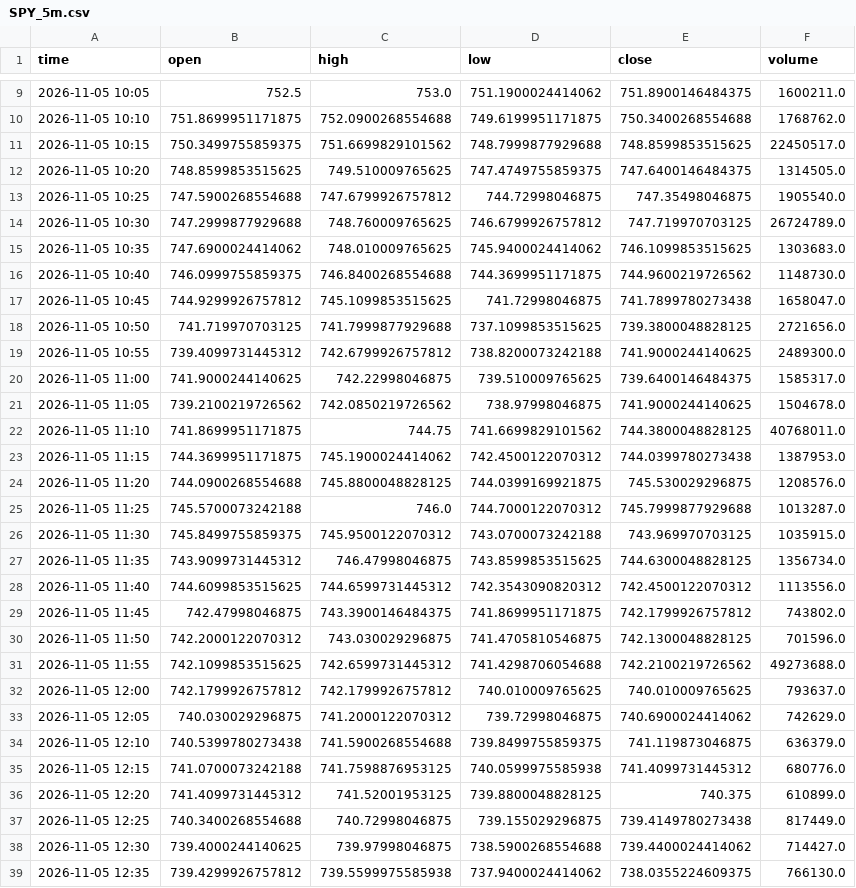
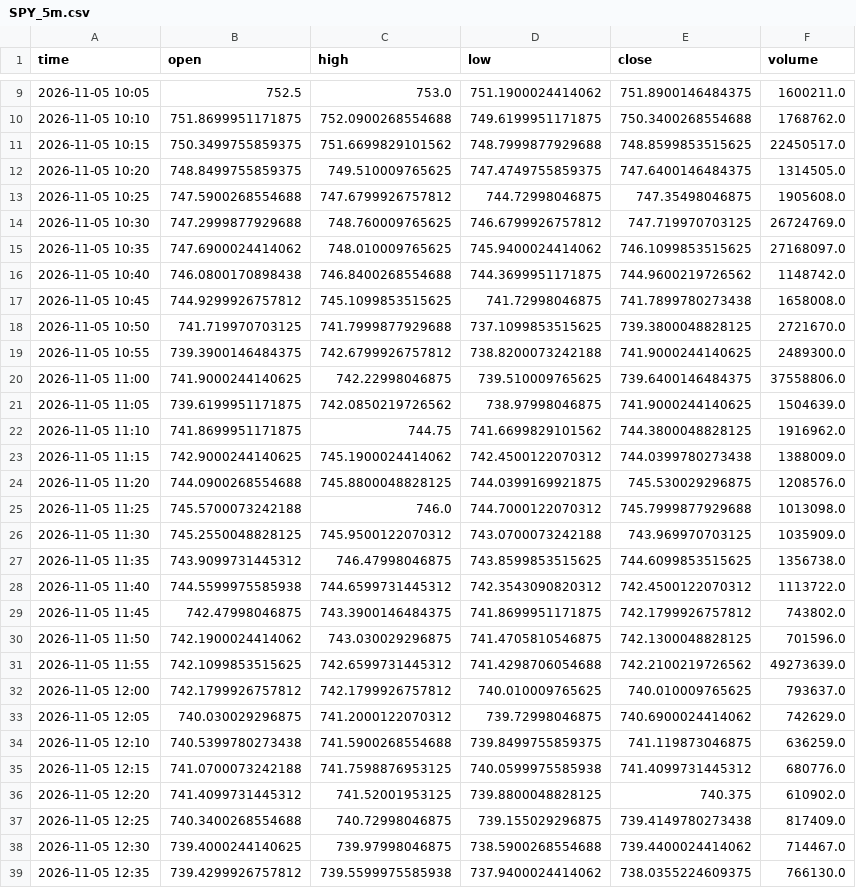
Before and after one commit to wschmitt77/market-dashboard, a CSV file: data/intraday/SPY_5m.csv, drawn as a sheet; only a part is shown, gaps mark what is left out; the diff covers the shown part only.

```diff
--- a/data/intraday/SPY_5m.csv
+++ b/data/intraday/SPY_5m.csv
@@ -11,29 +11,29 @@ time,open,high,low,close,volume
 2026-11-05 10:15,750.3499755859375,751.6699829101562,748.7999877929688,748.8599853515625,22450517.0
-2026-11-05 10:20,748.8599853515625,749.510009765625,747.4749755859375,747.6400146484375,1314505.0
-2026-11-05 10:25,747.5900268554688,747.6799926757812,744.72998046875,747.35498046875,1905540.0
-2026-11-05 10:30,747.2999877929688,748.760009765625,746.6799926757812,747.719970703125,26724789.0
-2026-11-05 10:35,747.6900024414062,748.010009765625,745.9400024414062,746.1099853515625,1303683.0
-2026-11-05 10:40,746.0999755859375,746.8400268554688,744.3699951171875,744.9600219726562,1148730.0
-2026-11-05 10:45,744.9299926757812,745.1099853515625,741.72998046875,741.7899780273438,1658047.0
-2026-11-05 10:50,741.719970703125,741.7999877929688,737.1099853515625,739.3800048828125,2721656.0
-2026-11-05 10:55,739.4099731445312,742.6799926757812,738.8200073242188,741.9000244140625,2489300.0
-2026-11-05 11:00,741.9000244140625,742.22998046875,739.510009765625,739.6400146484375,1585317.0
-2026-11-05 11:05,739.2100219726562,742.0850219726562,738.97998046875,741.9000244140625,1504678.0
-2026-11-05 11:10,741.8699951171875,744.75,741.6699829101562,744.3800048828125,40768011.0
-2026-11-05 11:15,744.3699951171875,745.1900024414062,742.4500122070312,744.0399780273438,1387953.0
+2026-11-05 10:20,748.8499755859375,749.510009765625,747.4749755859375,747.6400146484375,1314505.0
+2026-11-05 10:25,747.5900268554688,747.6799926757812,744.72998046875,747.35498046875,1905608.0
+2026-11-05 10:30,747.2999877929688,748.760009765625,746.6799926757812,747.719970703125,26724769.0
+2026-11-05 10:35,747.6900024414062,748.010009765625,745.9400024414062,746.1099853515625,27168097.0
+2026-11-05 10:40,746.0800170898438,746.8400268554688,744.3699951171875,744.9600219726562,1148742.0
+2026-11-05 10:45,744.9299926757812,745.1099853515625,741.72998046875,741.7899780273438,1658008.0
+2026-11-05 10:50,741.719970703125,741.7999877929688,737.1099853515625,739.3800048828125,2721670.0
+2026-11-05 10:55,739.3900146484375,742.6799926757812,738.8200073242188,741.9000244140625,2489300.0
+2026-11-05 11:00,741.9000244140625,742.22998046875,739.510009765625,739.6400146484375,37558806.0
+2026-11-05 11:05,739.6199951171875,742.0850219726562,738.97998046875,741.9000244140625,1504639.0
+2026-11-05 11:10,741.8699951171875,744.75,741.6699829101562,744.3800048828125,1916962.0
+2026-11-05 11:15,742.9000244140625,745.1900024414062,742.4500122070312,744.0399780273438,1388009.0
 2026-11-05 11:20,744.0900268554688,745.8800048828125,744.0399169921875,745.530029296875,1208576.0
-2026-11-05 11:25,745.5700073242188,746.0,744.7000122070312,745.7999877929688,1013287.0
-2026-11-05 11:30,745.8499755859375,745.9500122070312,743.0700073242188,743.969970703125,1035915.0
-2026-11-05 11:35,743.9099731445312,746.47998046875,743.8599853515625,744.6300048828125,1356734.0
-2026-11-05 11:40,744.6099853515625,744.6599731445312,742.3543090820312,742.4500122070312,1113556.0
+2026-11-05 11:25,745.5700073242188,746.0,744.7000122070312,745.7999877929688,1013098.0
+2026-11-05 11:30,745.2550048828125,745.9500122070312,743.0700073242188,743.969970703125,1035909.0
+2026-11-05 11:35,743.9099731445312,746.47998046875,743.8599853515625,744.6099853515625,1356738.0
+2026-11-05 11:40,744.5599975585938,744.6599731445312,742.3543090820312,742.4500122070312,1113722.0
 2026-11-05 11:45,742.47998046875,743.3900146484375,741.8699951171875,742.1799926757812,743802.0
-2026-11-05 11:50,742.2000122070312,743.030029296875,741.4705810546875,742.1300048828125,701596.0
-2026-11-05 11:55,742.1099853515625,742.6599731445312,741.4298706054688,742.2100219726562,49273688.0
+2026-11-05 11:50,742.1900024414062,743.030029296875,741.4705810546875,742.1300048828125,701596.0
+2026-11-05 11:55,742.1099853515625,742.6599731445312,741.4298706054688,742.2100219726562,49273639.0
 2026-11-05 12:00,742.1799926757812,742.1799926757812,740.010009765625,740.010009765625,793637.0
 2026-11-05 12:05,740.030029296875,741.2000122070312,739.72998046875,740.6900024414062,742629.0
-2026-11-05 12:10,740.5399780273438,741.5900268554688,739.8499755859375,741.119873046875,636379.0
+2026-11-05 12:10,740.5399780273438,741.5900268554688,739.8499755859375,741.119873046875,636259.0
 2026-11-05 12:15,741.0700073242188,741.7598876953125,740.0599975585938,741.4099731445312,680776.0
-2026-11-05 12:20,741.4099731445312,741.52001953125,739.8800048828125,740.375,610899.0
-2026-11-05 12:25,740.3400268554688,740.72998046875,739.155029296875,739.4149780273438,817449.0
-2026-11-05 12:30,739.4000244140625,739.97998046875,738.5900268554688,739.4400024414062,714427.0
+2026-11-05 12:20,741.4099731445312,741.52001953125,739.8800048828125,740.375,610902.0
+2026-11-05 12:25,740.3400268554688,740.72998046875,739.155029296875,739.4149780273438,817409.0
+2026-11-05 12:30,739.4000244140625,739.97998046875,738.5900268554688,739.4400024414062,714467.0
 2026-11-05 12:35,739.4299926757812,739.5599975585938,737.9400024414062,738.0355224609375,766130.0
```
Also changed, not shown: 16 added rows and 12 edited cells elsewhere in this file.
